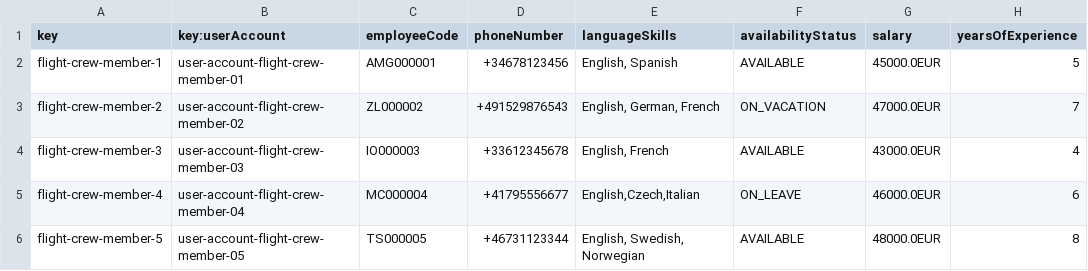
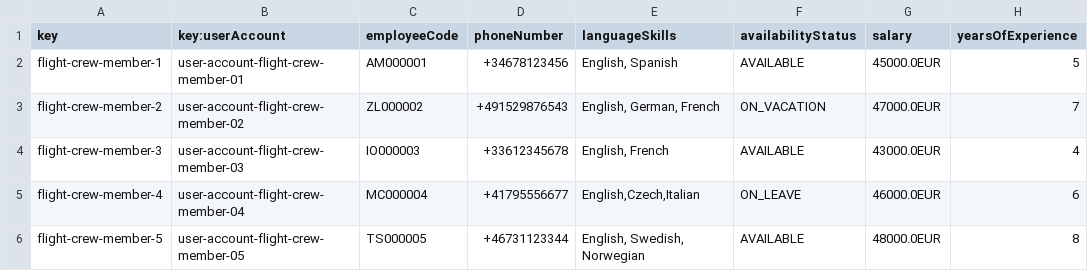
Before and after one commit to DP2-C1-027/AirNav-Logistics-C3, a CSV file: src/main/resources/WEB-INF/data/sample/flightCrewMember.csv, drawn as a sheet; only a part is shown; the diff names each change by its address in the sheet, - before the commit and + after, or states it on an @@ line.

```diff
--- a/src/main/resources/WEB-INF/data/sample/flightCrewMember.csv
+++ b/src/main/resources/WEB-INF/data/sample/flightCrewMember.csv
-C2 (employeeCode): AMG000001
+C2 (employeeCode): AM000001
```
Also changed, not shown: src/main/resources/WEB-INF/data/sample/user-account.csv, 8 other files.
